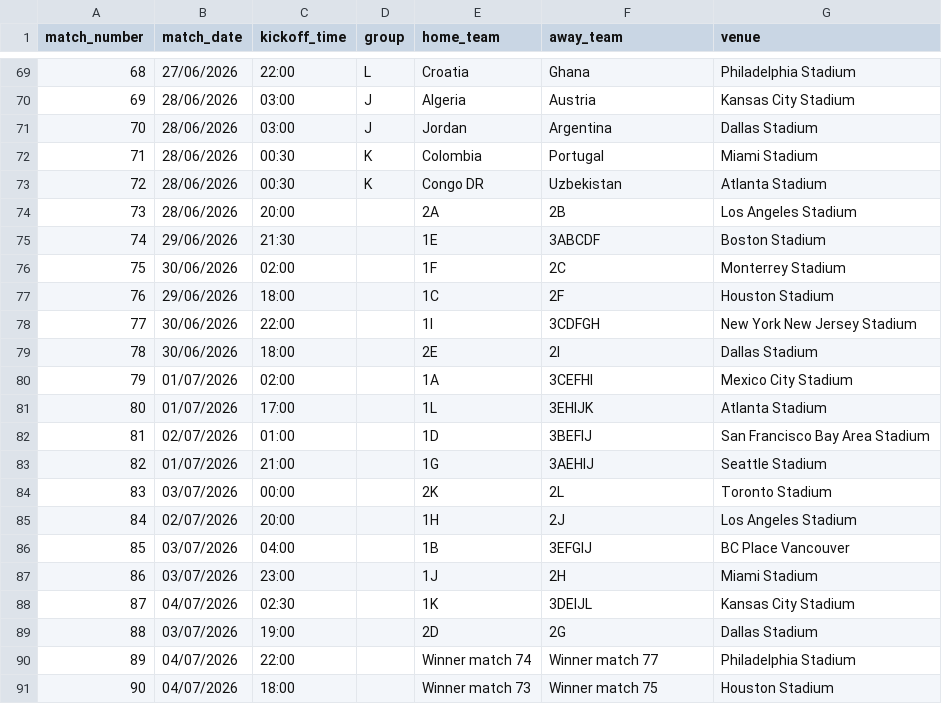
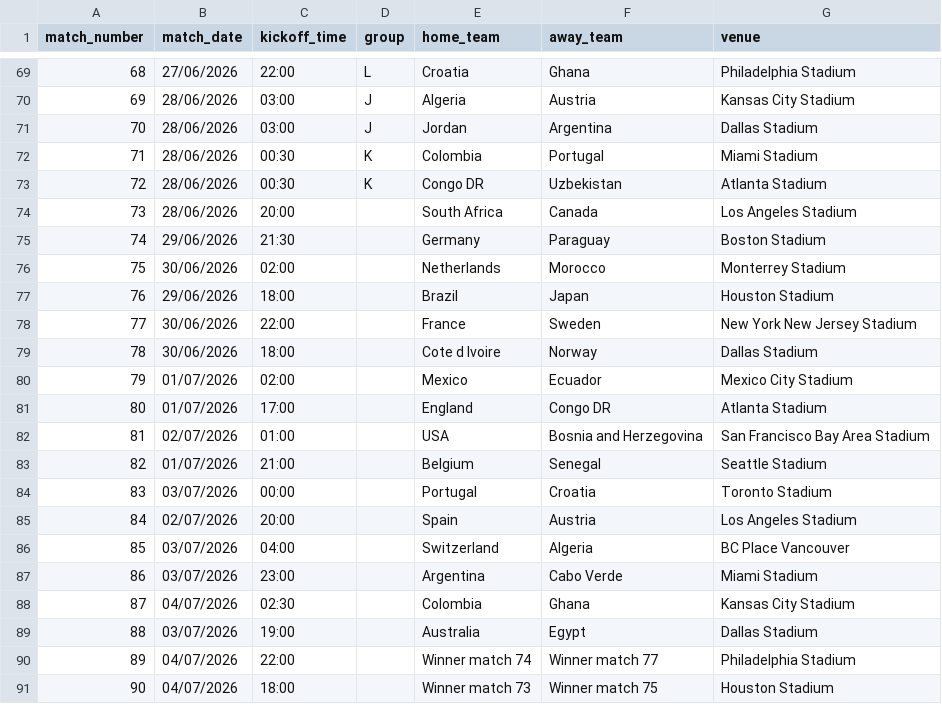
Before and after one commit to oisincarroll296/wc2026-sweepstake-BSC, a CSV file: data/fixtures.csv, drawn as a sheet; only a part is shown, gaps mark what is left out.

Commit message:
Update match results: 2026-06-28

```diff
--- a/data/fixtures.csv
+++ b/data/fixtures.csv
@@ -73,18 +73,18 @@ match_number,match_date,kickoff_time,group,home_team,away_team,venue
 72,28/06/2026,00:30,K,Congo DR,Uzbekistan,Atlanta Stadium
-73,28/06/2026,20:00,,2A,2B,Los Angeles Stadium
-74,29/06/2026,21:30,,1E,3ABCDF,Boston Stadium
-75,30/06/2026,02:00,,1F,2C,Monterrey Stadium
-76,29/06/2026,18:00,,1C,2F,Houston Stadium
-77,30/06/2026,22:00,,1I,3CDFGH,New York New Jersey Stadium
-78,30/06/2026,18:00,,2E,2I,Dallas Stadium
-79,01/07/2026,02:00,,1A,3CEFHI,Mexico City Stadium
-80,01/07/2026,17:00,,1L,3EHIJK,Atlanta Stadium
-81,02/07/2026,01:00,,1D,3BEFIJ,San Francisco Bay Area Stadium
-82,01/07/2026,21:00,,1G,3AEHIJ,Seattle Stadium
-83,03/07/2026,00:00,,2K,2L,Toronto Stadium
-84,02/07/2026,20:00,,1H,2J,Los Angeles Stadium
-85,03/07/2026,04:00,,1B,3EFGIJ,BC Place Vancouver
-86,03/07/2026,23:00,,1J,2H,Miami Stadium
-87,04/07/2026,02:30,,1K,3DEIJL,Kansas City Stadium
-88,03/07/2026,19:00,,2D,2G,Dallas Stadium
+73,28/06/2026,20:00,,South Africa,Canada,Los Angeles Stadium
+74,29/06/2026,21:30,,Germany,Paraguay,Boston Stadium
+75,30/06/2026,02:00,,Netherlands,Morocco,Monterrey Stadium
+76,29/06/2026,18:00,,Brazil,Japan,Houston Stadium
+77,30/06/2026,22:00,,France,Sweden,New York New Jersey Stadium
+78,30/06/2026,18:00,,Cote d Ivoire,Norway,Dallas Stadium
+79,01/07/2026,02:00,,Mexico,Ecuador,Mexico City Stadium
+80,01/07/2026,17:00,,England,Congo DR,Atlanta Stadium
+81,02/07/2026,01:00,,USA,Bosnia and Herzegovina,San Francisco Bay Area Stadium
+82,01/07/2026,21:00,,Belgium,Senegal,Seattle Stadium
+83,03/07/2026,00:00,,Portugal,Croatia,Toronto Stadium
+84,02/07/2026,20:00,,Spain,Austria,Los Angeles Stadium
+85,03/07/2026,04:00,,Switzerland,Algeria,BC Place Vancouver
+86,03/07/2026,23:00,,Argentina,Cabo Verde,Miami Stadium
+87,04/07/2026,02:30,,Colombia,Ghana,Kansas City Stadium
+88,03/07/2026,19:00,,Australia,Egypt,Dallas Stadium
 89,04/07/2026,22:00,,Winner match 74,Winner match 77,Philadelphia Stadium
```
Also changed, not shown: data/match_results.csv, data/match_stats.csv, 1 other file.
